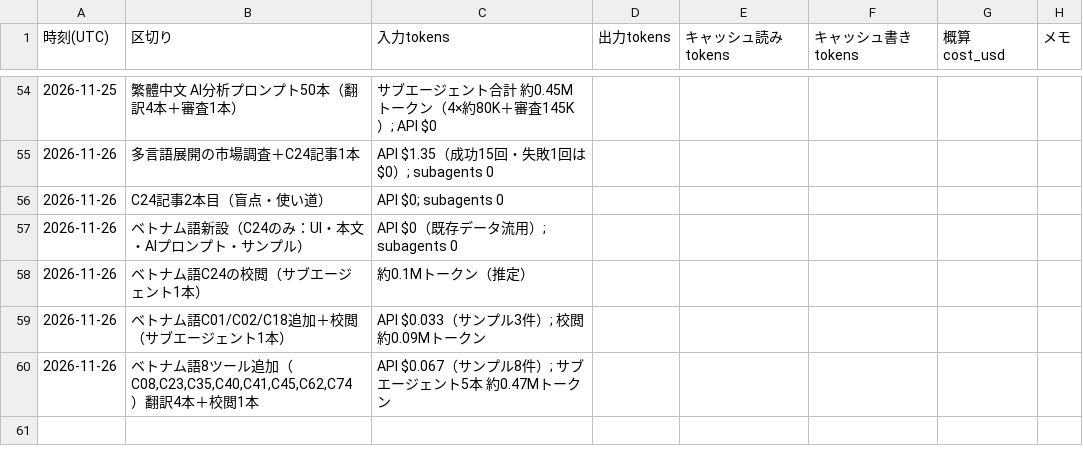
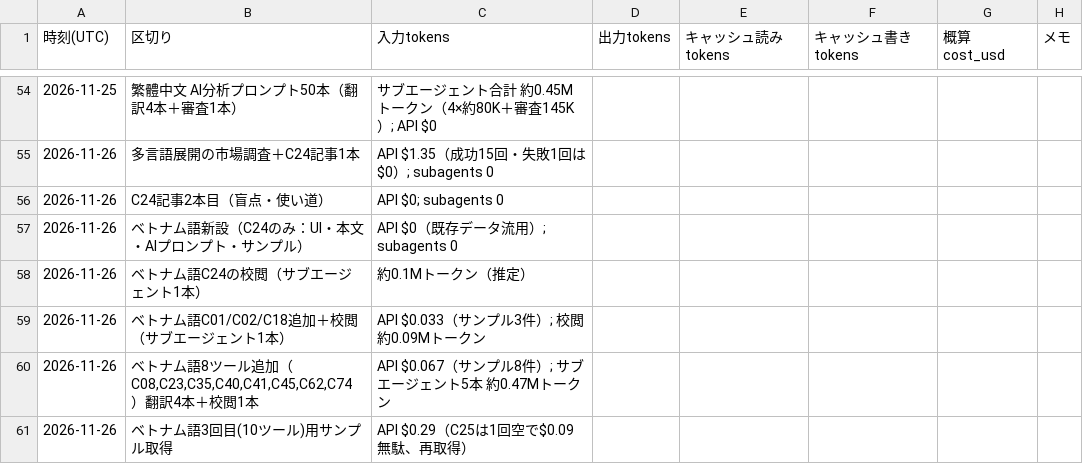
Before and after one commit to rinyan-thai23/tools, a TSV file: 2026_11/USAGE.tsv, drawn as a sheet; only a part is shown, gaps mark what is left out; the diff names each change by its address in the sheet, - before the commit and + after, or states it on an @@ line.

```diff
--- a/2026_11/USAGE.tsv
+++ b/2026_11/USAGE.tsv
+row 61: 2026-11-26 | ベトナム語3回目(10ツール)用サンプル取得 | API $0.29（C25は1回空で$0.09無駄、再取得）
```
Also changed, not shown: 31 other files.
